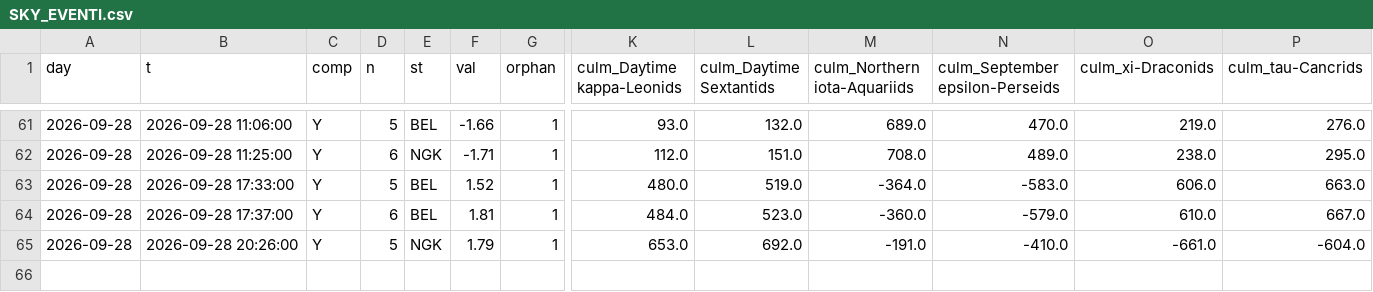
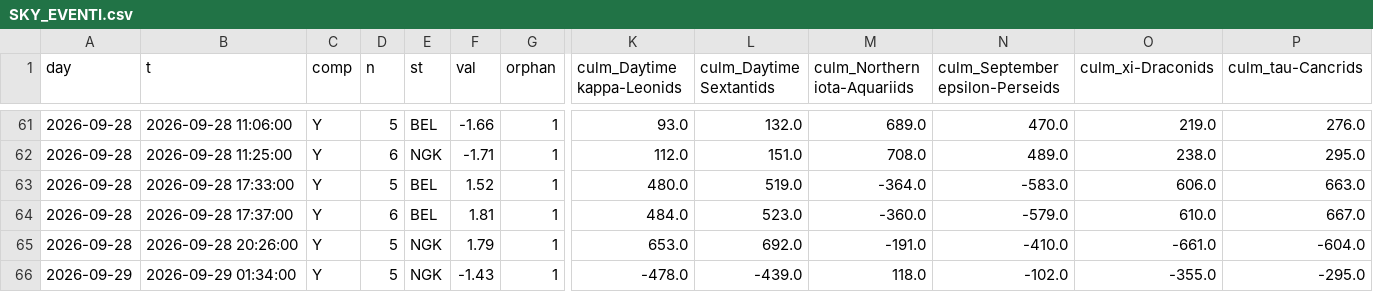
Before and after one commit to lake-dot/SDSky33038, a CSV file: data/days/SKY_EVENTI.csv, drawn as a sheet; only a part is shown, gaps mark what is left out; rows hold the shown columns only; the diff names each change by its address in the sheet, - before the commit and + after, or states it on an @@ line.

```diff
--- a/data/days/SKY_EVENTI.csv
+++ b/data/days/SKY_EVENTI.csv
+row 66: 2026-09-29 | 2026-09-29 01:34:00 | Y | 5 | NGK | -1.43 | 1 | -478.0 | -439.0 | 118.0 | -102.0 | -355.0 | -295.0
```
Also changed, not shown: data/days/SKY_MARKER.csv, data/days/SKY_MOMENTI.csv, 7 other files.
